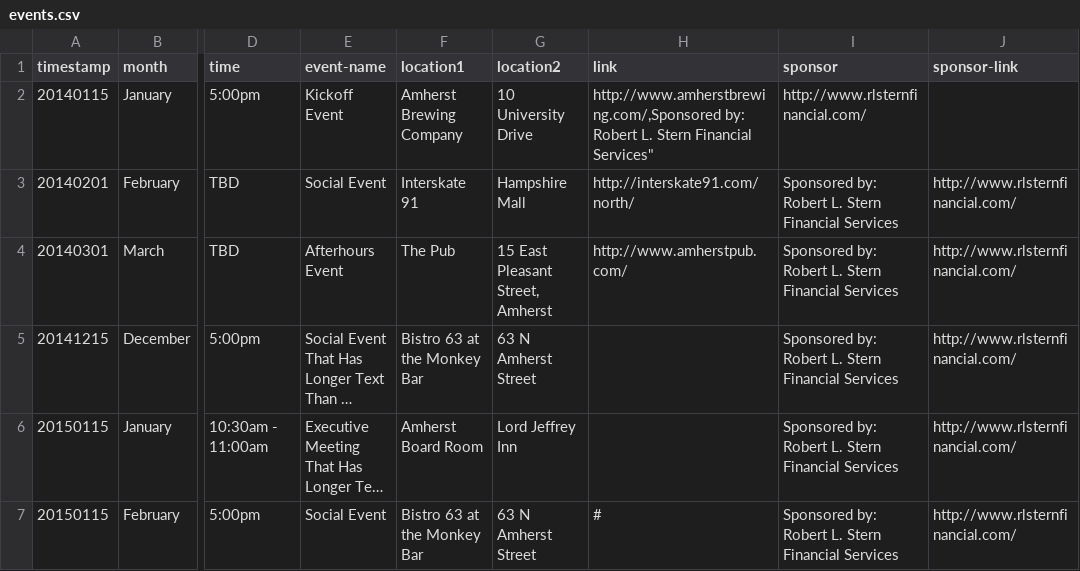
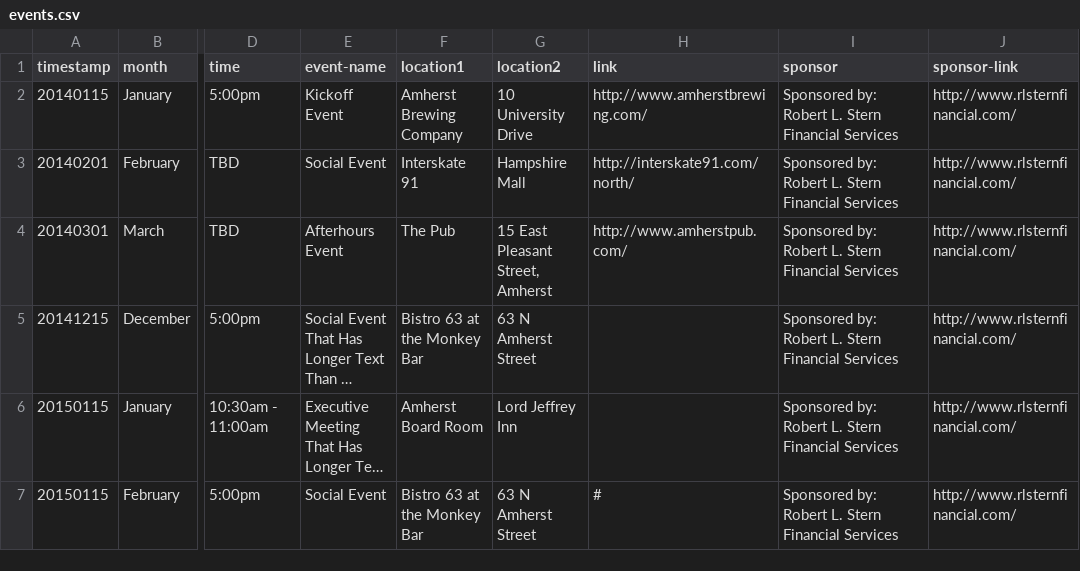
Before and after one commit to clearbold/ayp, a CSV file: _data/events.csv, drawn as a sheet; only a part is shown, gaps mark what is left out; long unchanged cells end in …; the diff names each change by its address in the sheet, - before the commit and + after, or states it on an @@ line.

Commit message:
Update events.csv
Added quote around event URL on line 2

```diff
--- a/_data/events.csv
+++ b/_data/events.csv
-H2 (link): http://www.amherstbrewing.com/,Sponsored by: Robert L. Stern Financial Services"
+H2 (link): http://www.amherstbrewing.com/
-I2 (sponsor): http://www.rlsternfinancial.com/
+I2 (sponsor): Sponsored by: Robert L. Stern Financial Services
-J2 (sponsor-link): (empty)
+J2 (sponsor-link): http://www.rlsternfinancial.com/
```
